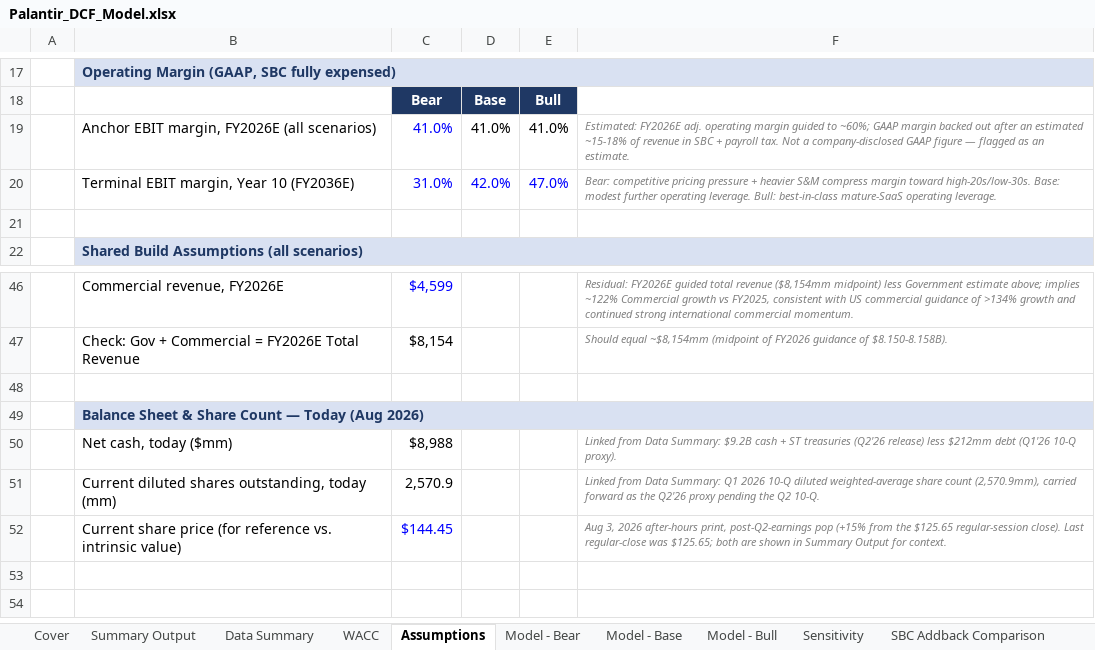
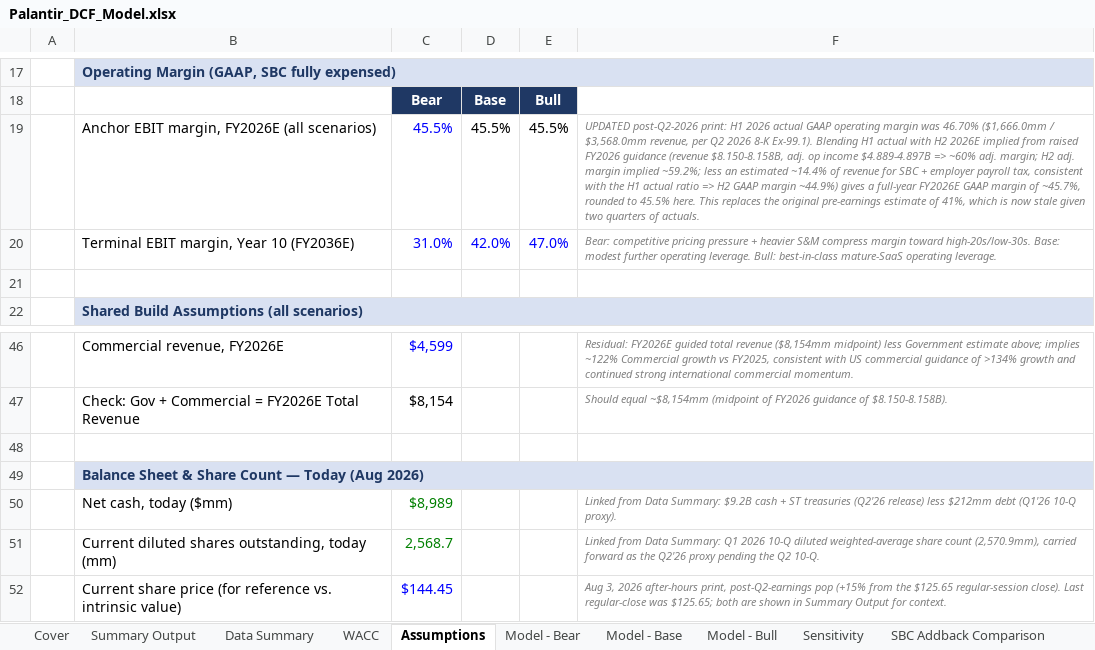
Before and after one commit to franzdafka/palantir-dcf-valuation, an Excel workbook: model/Palantir_DCF_Model.xlsx, sheet Assumptions, drawn as a sheet; only a part is shown, gaps mark what is left out; values as stored, in another font and other column widths than the file's, no borders; removed rows and columns are numbered as before the commit, all else as after; the diff names each change by its address in the sheet, - before the commit and + after, or states it on an @@ line.

Commit message:
Build DCF model: revenue/UFCF, WACC, terminal value, sensitivity, scenarios

```diff
--- a/model/Palantir_DCF_Model.xlsx (sheet Assumptions)
+++ b/model/Palantir_DCF_Model.xlsx (sheet Assumptions)
-row 19:  | Anchor EBIT margin, FY2026E (all scenarios) | 41.0% | 41.0% | 41.0% | Estimated: FY2026E adj. operating margin guided to ~60%; GAAP margin backed out after an estimated ~15-18% of revenue in SBC + payroll tax. Not a company-disclosed GAAP figure — flagged as an estimate.
+row 19:  | Anchor EBIT margin, FY2026E (all scenarios) | 45.5% | 45.5% | 45.5% | UPDATED post-Q2-2026 print: H1 2026 actual GAAP operating margin was 46.70% ($1,666.0mm / $3,568.0mm revenue, per Q2 2026 8-K Ex-99.1). Blending H1 actual with H2 2026E implied from raised FY2026 guidance (revenue $8.150-8.158B, adj. op income $4.889-4.897B => ~60% adj. margin; H2 adj. margin implied ~59.2%; less an estimated ~14.4% of revenue for SBC + employer payroll tax, consistent with the H1 actual ratio => H2 GAAP margin ~44.9%) gives a full-year FY2026E GAAP margin of ~45.7%, rounded to 45.5% here. This replaces the original pre-earnings estimate of 41%, which is now stale given two quarters of actuals.
-C50: $8,988
+C50: $8,989
-C50:C51 text colour: black
+C50:C51 text colour: #008000
-C51: 2,570.9
+C51: 2,568.7
```
Also changed, not shown: sheet Model - Base, sheet Model - Bull, sheet Sensitivity, sheet Model - Bear, sheet SBC Addback Comparison, sheet Summary Output, 2 more sheets, charts or pictures, 1 other file.
